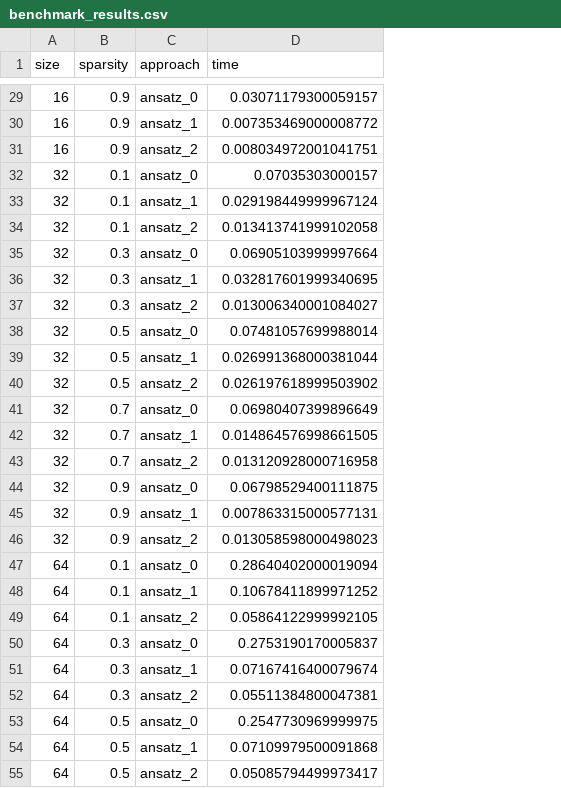
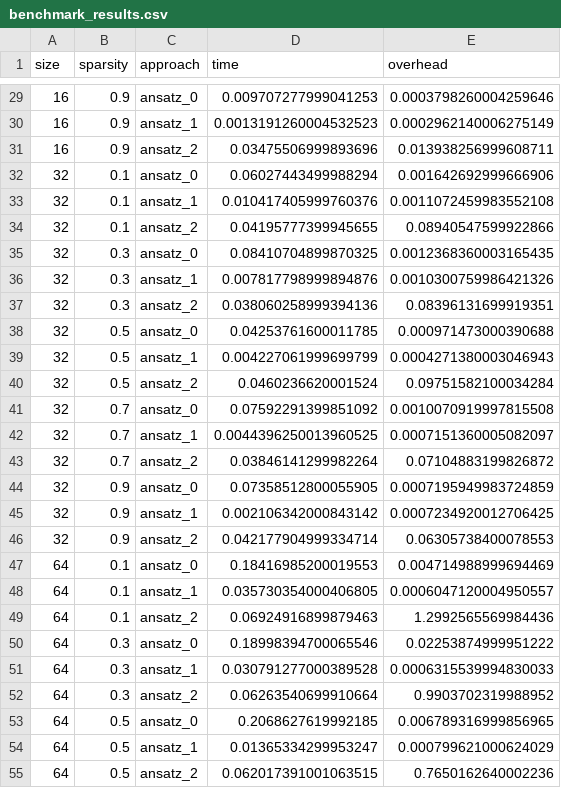
Before and after one commit to litoj/DBnonRelational, a CSV file: HW2/benchmark_results.csv, drawn as a sheet; only a part is shown, gaps mark what is left out; the diff covers the shown part only; the diff names each change by its address in the sheet, - before the commit and + after, or states it on an @@ line.

Commit message:
HW2: benchmark overhead timing separation

```diff
--- a/HW2/benchmark_results.csv
+++ b/HW2/benchmark_results.csv
+column E (overhead), rows 29-55: 0.0003798260004259646 | 0.0002962140006275149 | 0.013938256999608711 | 0.001642692999666906 | 0.0011072459983552108 | 0.08940547599922866 | 0.0012368360003165435 | 0.0010300759986421326 | 0.08396131699919351 | 0.000971473000390688 | 0.0004271380003046943 | 0.09751582100034284 | 0.0010070919997815508 | 0.0007151360005082097 | 0.07104883199826872 | 0.0007195949983724859 | 0.0007234920012706425 | 0.06305738400078553 | 0.004714988999694469 | 0.0006047120004950557 | 1.2992565569984436 | 0.02253874999951222 | 0.0006315539994830033 | 0.9903702319988952 | 0.006789316999856965 | 0.000799621000624029 | 0.7650162640002236
-D29 (time): 0.03071179300059157
+D29 (time): 0.009707277999041253
-D30 (time): 0.007353469000008772
+D30 (time): 0.0013191260004532523
-D31 (time): 0.008034972001041751
+D31 (time): 0.03475506999893696
-D32 (time): 0.07035303000157
+D32 (time): 0.06027443499988294
-D33 (time): 0.029198449999967124
+D33 (time): 0.010417405999760376
-D34 (time): 0.013413741999102058
+D34 (time): 0.04195777399945655
-D35 (time): 0.06905103999997664
+D35 (time): 0.08410704899870325
-D36 (time): 0.032817601999340695
+D36 (time): 0.007817798999894876
-D37 (time): 0.013006340001084027
+D37 (time): 0.038060258999394136
-D38 (time): 0.07481057699988014
+D38 (time): 0.04253761600011785
-D39 (time): 0.026991368000381044
+D39 (time): 0.004227061999699799
-D40 (time): 0.026197618999503902
+D40 (time): 0.0460236620001524
-D41 (time): 0.06980407399896649
+D41 (time): 0.07592291399851092
-D42 (time): 0.014864576998661505
+D42 (time): 0.0044396250013960525
-D43 (time): 0.013120928000716958
+D43 (time): 0.03846141299982264
-D44 (time): 0.06798529400111875
+D44 (time): 0.07358512800055905
-D45 (time): 0.007863315000577131
+D45 (time): 0.002106342000843142
-D46 (time): 0.013058598000498023
+D46 (time): 0.042177904999334714
-D47 (time): 0.28640402000019094
+D47 (time): 0.18416985200019553
-D48 (time): 0.10678411899971252
+D48 (time): 0.035730354000406805
-D49 (time): 0.05864122999992105
+D49 (time): 0.06924916899879463
-D50 (time): 0.2753190170005837
+D50 (time): 0.18998394700065546
-D51 (time): 0.07167416400079674
+D51 (time): 0.030791277000389528
-D52 (time): 0.05511384800047381
+D52 (time): 0.06263540699910664
-D53 (time): 0.2547730969999975
+D53 (time): 0.2068627619992185
-D54 (time): 0.07109979500091868
+D54 (time): 0.01365334299953247
-D55 (time): 0.05085794499973417
+D55 (time): 0.062017391001063515
```
Also changed, not shown: 63 edited cells elsewhere in this file, 5 other files.
